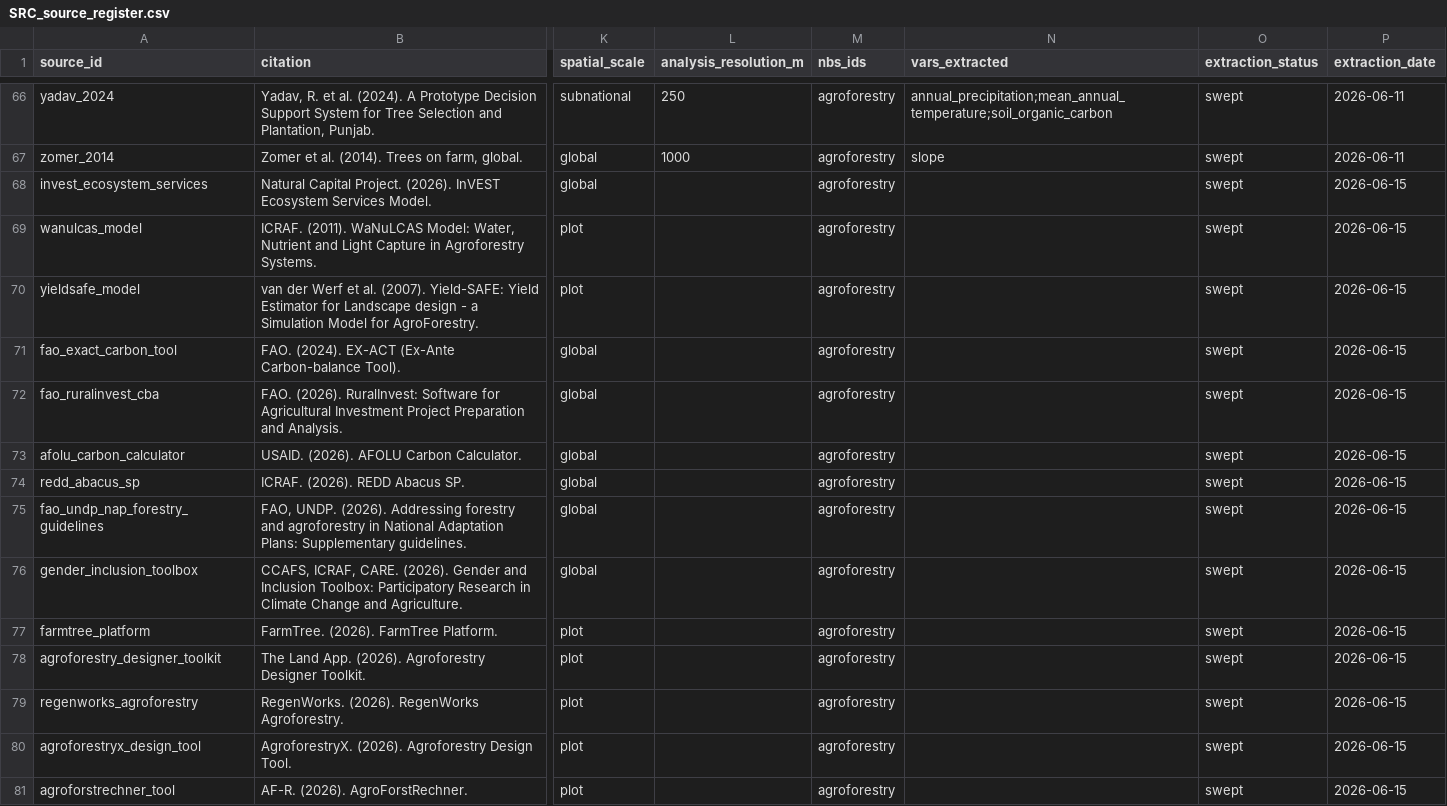
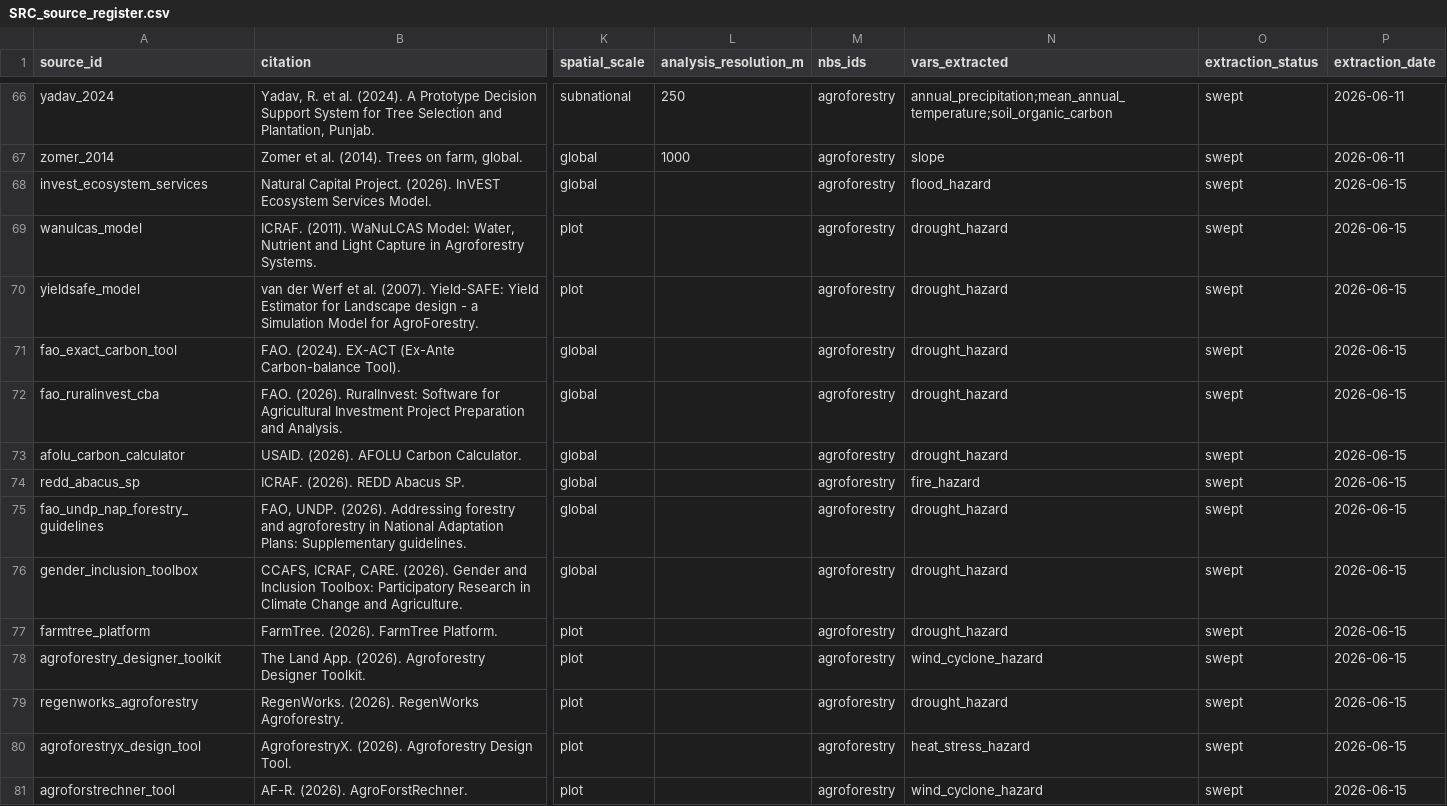
Before and after one commit to CIAT/nbs_ruralscan, a CSV file: schema/registers/SRC_source_register.csv, drawn as a sheet; only a part is shown, gaps mark what is left out; the diff names each change by its address in the sheet, - before the commit and + after, or states it on an @@ line.

```diff
--- a/schema/registers/SRC_source_register.csv
+++ b/schema/registers/SRC_source_register.csv
-N68 (vars_extracted): (empty)
+N68 (vars_extracted): flood_hazard
-N69:N73 (vars_extracted): (empty)
+N69:N73 (vars_extracted): drought_hazard
-N74 (vars_extracted): (empty)
+N74 (vars_extracted): fire_hazard
-N75:N77 (vars_extracted): (empty)
+N75:N77 (vars_extracted): drought_hazard
-N78 (vars_extracted): (empty)
+N78 (vars_extracted): wind_cyclone_hazard
-N79 (vars_extracted): (empty)
+N79 (vars_extracted): drought_hazard
-N80 (vars_extracted): (empty)
+N80 (vars_extracted): heat_stress_hazard
-N81 (vars_extracted): (empty)
+N81 (vars_extracted): wind_cyclone_hazard
```
Also changed, not shown: schema/recipes/agroforestry/T3_nbs_hazard_farming.csv, 6 other files.
